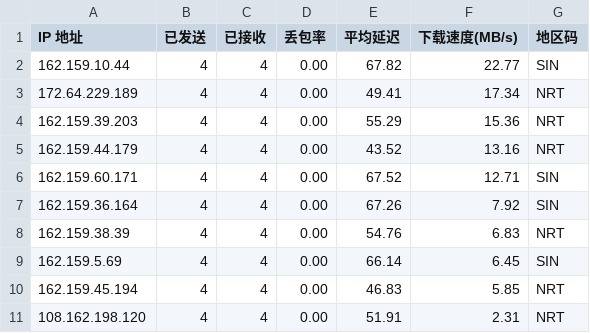
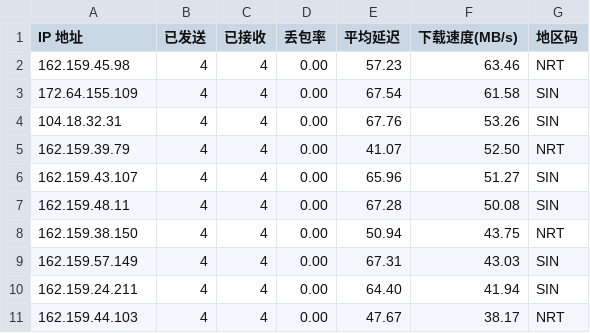
Before and after one commit to genequ/cfst, a CSV file: result.csv, drawn as a sheet.

Commit message:
CFST results update 2025-10-16 10:11:23

```diff
--- a/result.csv
+++ b/result.csv
@@ -1,11 +1,11 @@
 IP 地址,已发送,已接收,丢包率,平均延迟,下载速度(MB/s),地区码
-162.159.10.44,4,4,0.00,67.82,22.77,SIN
-172.64.229.189,4,4,0.00,49.41,17.34,NRT
-162.159.39.203,4,4,0.00,55.29,15.36,NRT
-162.159.44.179,4,4,0.00,43.52,13.16,NRT
-162.159.60.171,4,4,0.00,67.52,12.71,SIN
-162.159.36.164,4,4,0.00,67.26,7.92,SIN
-162.159.38.39,4,4,0.00,54.76,6.83,NRT
-162.159.5.69,4,4,0.00,66.14,6.45,SIN
-162.159.45.194,4,4,0.00,46.83,5.85,NRT
-108.162.198.120,4,4,0.00,51.91,2.31,NRT
+162.159.45.98,4,4,0.00,57.23,63.46,NRT
+172.64.155.109,4,4,0.00,67.54,61.58,SIN
+104.18.32.31,4,4,0.00,67.76,53.26,SIN
+162.159.39.79,4,4,0.00,41.07,52.50,NRT
+162.159.43.107,4,4,0.00,65.96,51.27,SIN
+162.159.48.11,4,4,0.00,67.28,50.08,SIN
+162.159.38.150,4,4,0.00,50.94,43.75,NRT
+162.159.57.149,4,4,0.00,67.31,43.03,SIN
+162.159.24.211,4,4,0.00,64.40,41.94,SIN
+162.159.44.103,4,4,0.00,47.67,38.17,NRT
```
